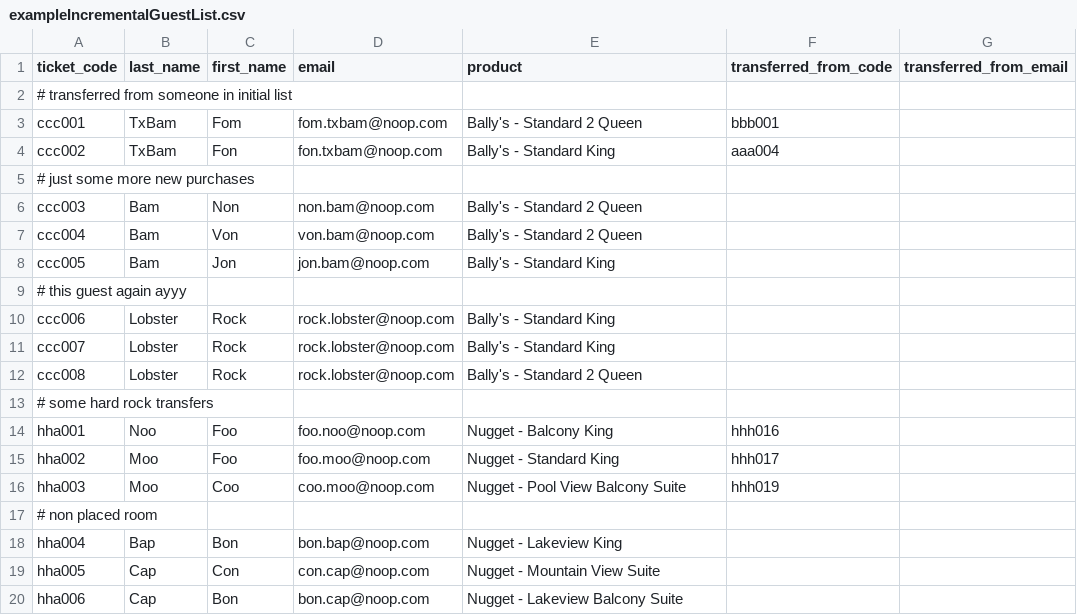
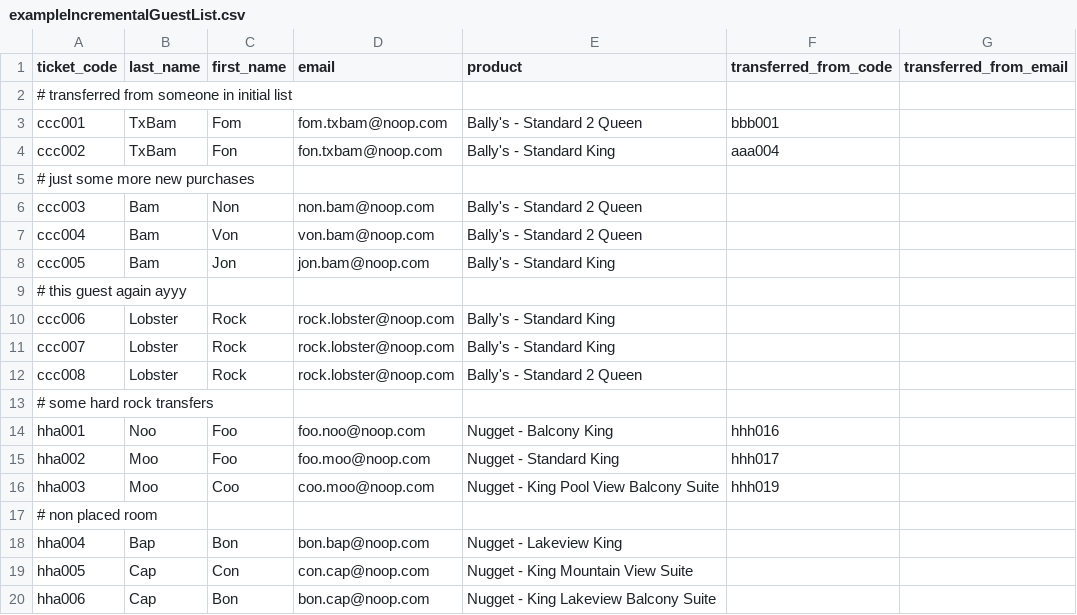
Before and after one commit to Index01/RoomBot, a CSV file: samples/exampleIncrementalGuestList.csv, drawn as a sheet.

```diff
--- a/samples/exampleIncrementalGuestList.csv
+++ b/samples/exampleIncrementalGuestList.csv
@@ -15,6 +15,6 @@ hha001,Noo,Foo,foo.noo@noop.com,Nugget - Balcony King,hhh016,
 hha002,Moo,Foo,foo.moo@noop.com,Nugget - Standard King,hhh017,
-hha003,Moo,Coo,coo.moo@noop.com,Nugget - Pool View Balcony Suite,hhh019,
+hha003,Moo,Coo,coo.moo@noop.com,Nugget - King Pool View Balcony Suite,hhh019,
 # non placed room
 hha004,Bap,Bon,bon.bap@noop.com,Nugget - Lakeview King,,
-hha005,Cap,Con,con.cap@noop.com,Nugget - Mountain View Suite,,
-hha006,Cap,Bon,bon.cap@noop.com,Nugget - Lakeview Balcony Suite,,
+hha005,Cap,Con,con.cap@noop.com,Nugget - King Mountain View Suite,,
+hha006,Cap,Bon,bon.cap@noop.com,Nugget - King Lakeview Balcony Suite,,
```
Also changed, not shown: samples/exampleBallysRoomList.csv, samples/exampleMainGuestList.csv, 20 other files.
